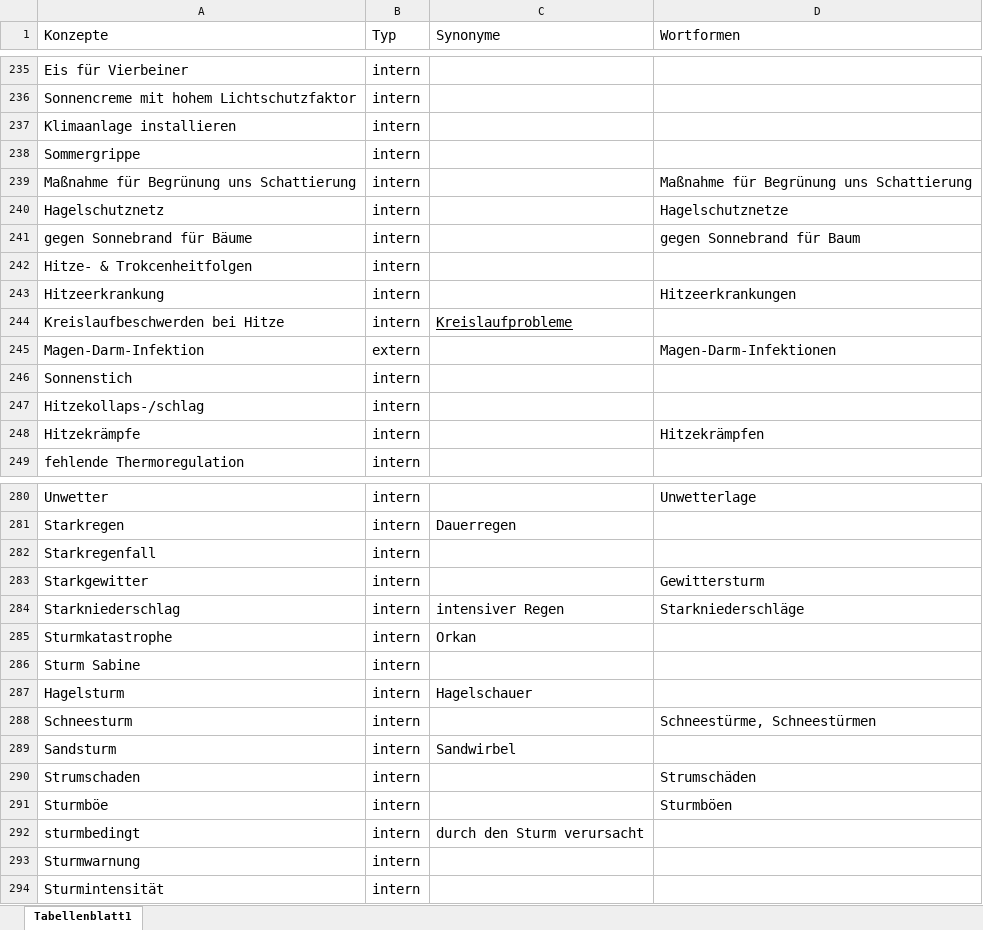
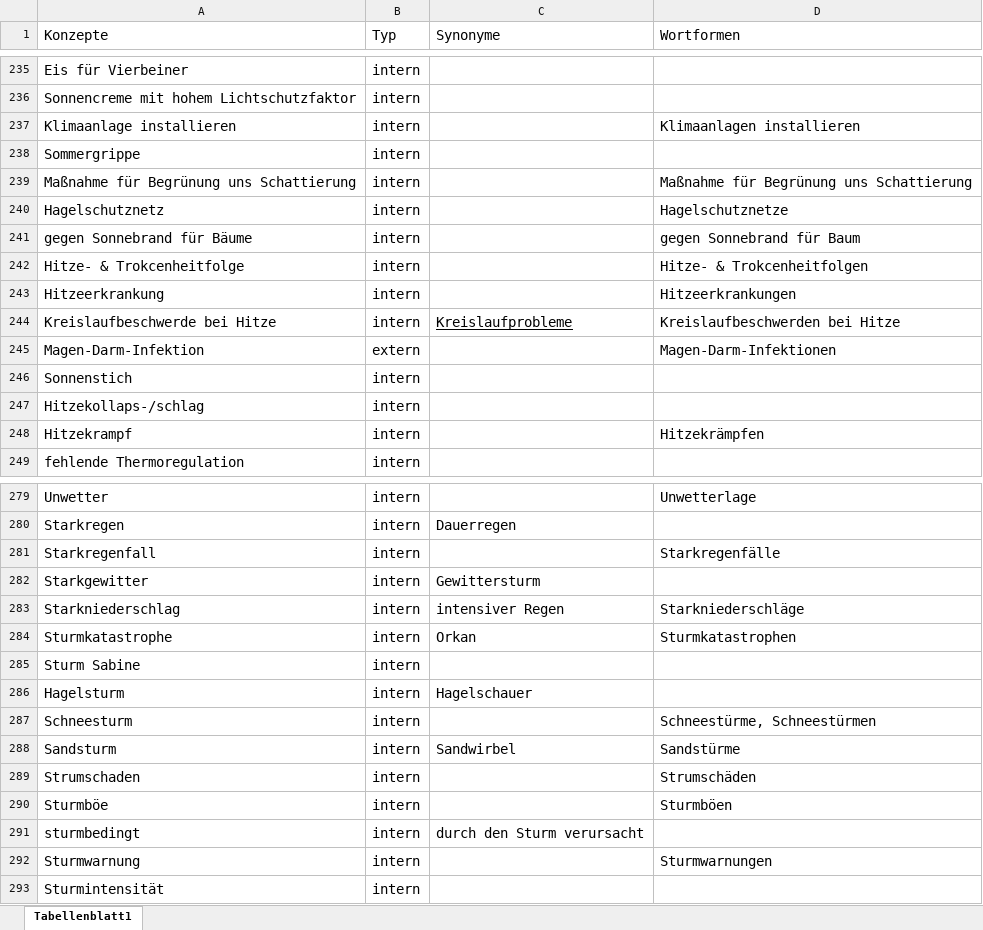
Before and after one commit to KatiaHamii/BA, an Excel workbook: Organisatorisch/Graph_final/Konzepte_final.xlsx, sheet Tabellenblatt1, drawn as a sheet; only a part is shown, gaps mark what is left out; values as stored, in another font and other column widths than the file's, no borders; charts and pictures not drawn; addresses are those after the commit; the diff covers the shown part only; the diff names each change by its address in the sheet, - before the commit and + after, or states it on an @@ line.

```diff
--- a/Organisatorisch/Graph_final/Konzepte_final.xlsx (sheet Tabellenblatt1)
+++ b/Organisatorisch/Graph_final/Konzepte_final.xlsx (sheet Tabellenblatt1)
-D237 (Wortformen): (empty)
+D237 (Wortformen): Klimaanlagen installieren
-A242 (Konzepte): Hitze- & Trokcenheitfolgen
+A242 (Konzepte): Hitze- & Trokcenheitfolge
-D242 (Wortformen): (empty)
+D242 (Wortformen): Hitze- & Trokcenheitfolgen
-A244 (Konzepte): Kreislaufbeschwerden bei Hitze
+A244 (Konzepte): Kreislaufbeschwerde bei Hitze
-D244 (Wortformen): (empty)
+D244 (Wortformen): Kreislaufbeschwerden bei Hitze
-A248 (Konzepte): Hitzekrämpfe
+A248 (Konzepte): Hitzekrampf
-D281 (Wortformen): (empty)
+D281 (Wortformen): Starkregenfälle
-C282 (Synonyme): (empty)
+C282 (Synonyme): Gewittersturm
-D282 (Wortformen): Gewittersturm
+D282 (Wortformen): (empty)
-D284 (Wortformen): (empty)
+D284 (Wortformen): Sturmkatastrophen
-D288 (Wortformen): (empty)
+D288 (Wortformen): Sandstürme
-D292 (Wortformen): (empty)
+D292 (Wortformen): Sturmwarnungen
```
Also changed, not shown: 2 added rows, 2 removed rows and 41 edited cells elsewhere in this sheet, charts or pictures, 11 other files.
